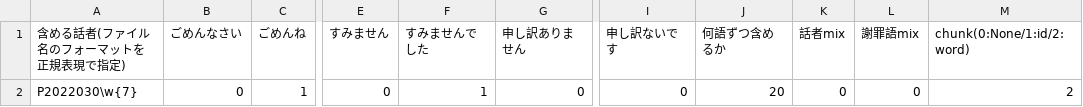
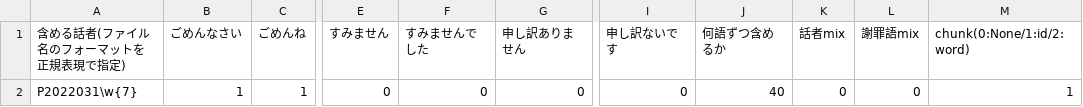
Before and after one commit to sakuraimai/Kaken_Apology_R, a CSV file: preprocessor/condition.csv, drawn as a sheet; only a part is shown, gaps mark what is left out; the diff names each change by its address in the sheet, - before the commit and + after, or states it on an @@ line.

```diff
--- a/preprocessor/condition.csv
+++ b/preprocessor/condition.csv
-A2 (含める話者(ファイル名のフォーマットを正規表現で指定)): P2022030\w{7}
+A2 (含める話者(ファイル名のフォーマットを正規表現で指定)): P2022031\w{7}
-B2 (ごめんなさい): 0
+B2 (ごめんなさい): 1
-F2 (すみませんでした): 1
+F2 (すみませんでした): 0
-J2 (何語ずつ含めるか): 20
+J2 (何語ずつ含めるか): 40
-M2 (chunk(0:None/1:id/2:word)): 2
+M2 (chunk(0:None/1:id/2:word)): 1
```
Also changed, not shown: experiment_folder/overview.csv, results/personal_info.csv, 8 other files.
